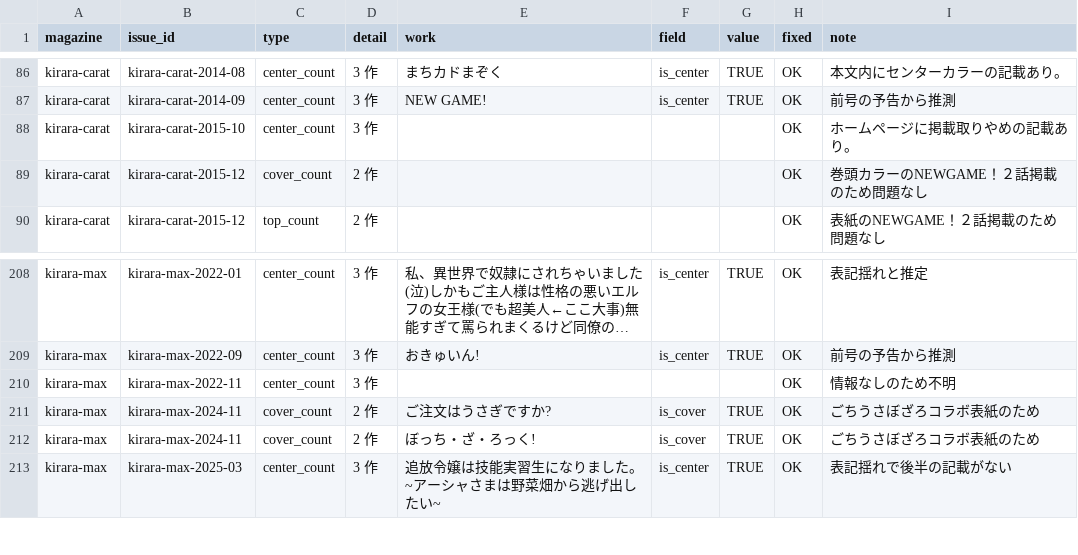
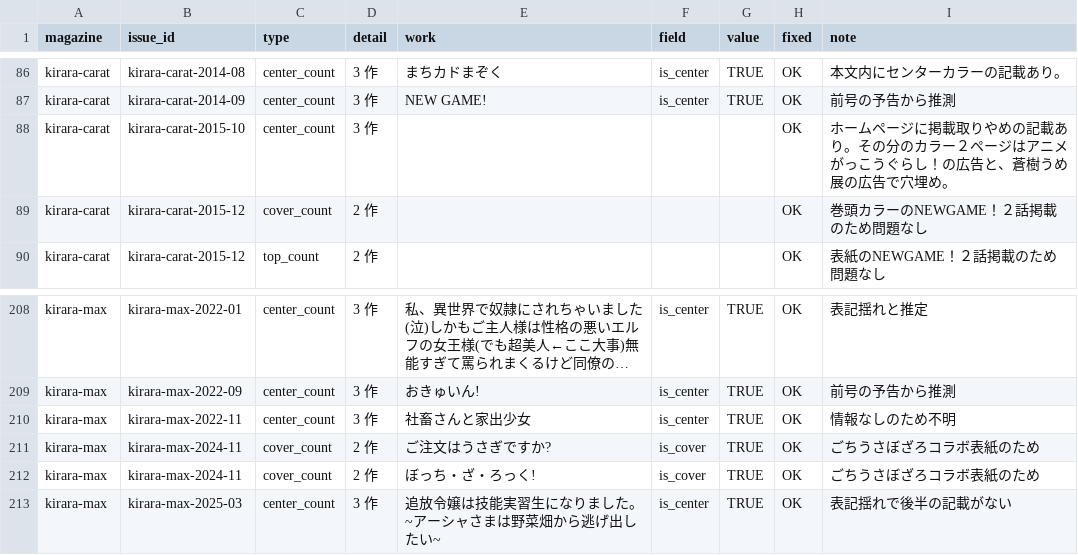
Before and after one commit to tyabannotami/kirara-stats, a CSV file: overrides/issues_fix.csv, drawn as a sheet; only a part is shown, gaps mark what is left out; long unchanged cells end in …; the diff names each change by its address in the sheet, - before the commit and + after, or states it on an @@ line.

```diff
--- a/overrides/issues_fix.csv
+++ b/overrides/issues_fix.csv
-I88 (note): ホームページに掲載取りやめの記載あり。
+I88 (note): ホームページに掲載取りやめの記載あり。その分のカラー２ページはアニメがっこうぐらし！の広告と、蒼樹うめ展の広告で穴埋め。
-E210 (work): (empty)
+E210 (work): 社畜さんと家出少女
-F210 (field): (empty)
+F210 (field): is_center
-G210 (value): (empty)
+G210 (value): TRUE
```
Also changed, not shown: 1 other file.
